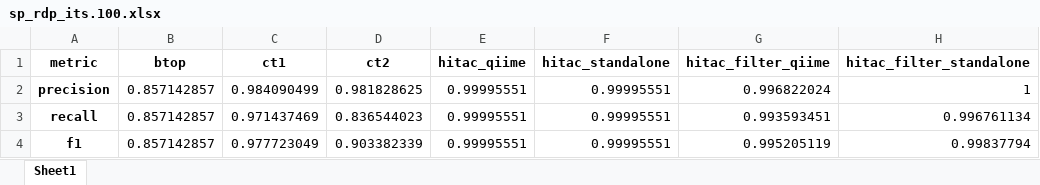
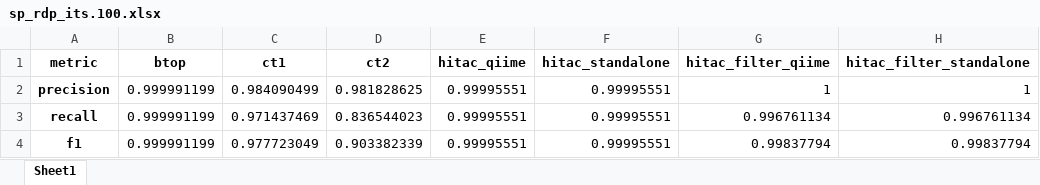
Before and after one commit to mirand863/hitac, an Excel workbook: benchmark/results/hierarchical_metrics/sp_rdp_its.100.xlsx, sheet Sheet1, drawn as a sheet; only a part is shown; values as stored, in another font and other column widths than the file's, no borders; the diff names each change by its address in the sheet, - before the commit and + after, or states it on an @@ line.

```diff
--- a/benchmark/results/hierarchical_metrics/sp_rdp_its.100.xlsx (sheet Sheet1)
+++ b/benchmark/results/hierarchical_metrics/sp_rdp_its.100.xlsx (sheet Sheet1)
-B2:B4 (btop): 0.857142857
+B2:B4 (btop): 0.999991199
-G2 (hitac_filter_qiime): 0.996822024
+G2 (hitac_filter_qiime): 1
-G3 (hitac_filter_qiime): 0.993593451
+G3 (hitac_filter_qiime): 0.996761134
-G4 (hitac_filter_qiime): 0.995205119
+G4 (hitac_filter_qiime): 0.99837794
```
Also changed, not shown: benchmark/results/hierarchical_metrics/sp_rdp_its.95.xlsx, benchmark/results/hierarchical_metrics/sp_rdp_its.97.xlsx, 17 other files.
